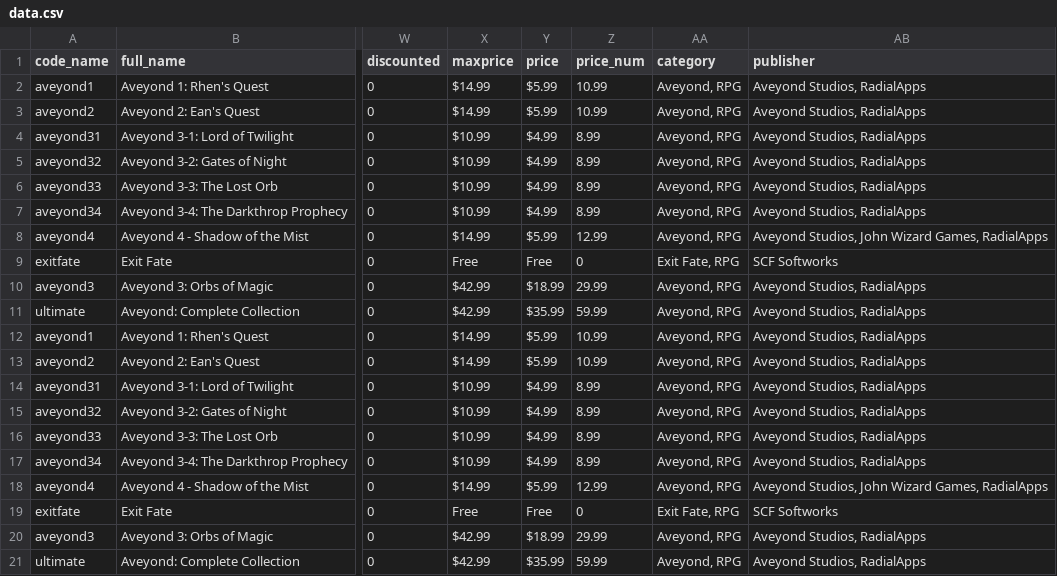
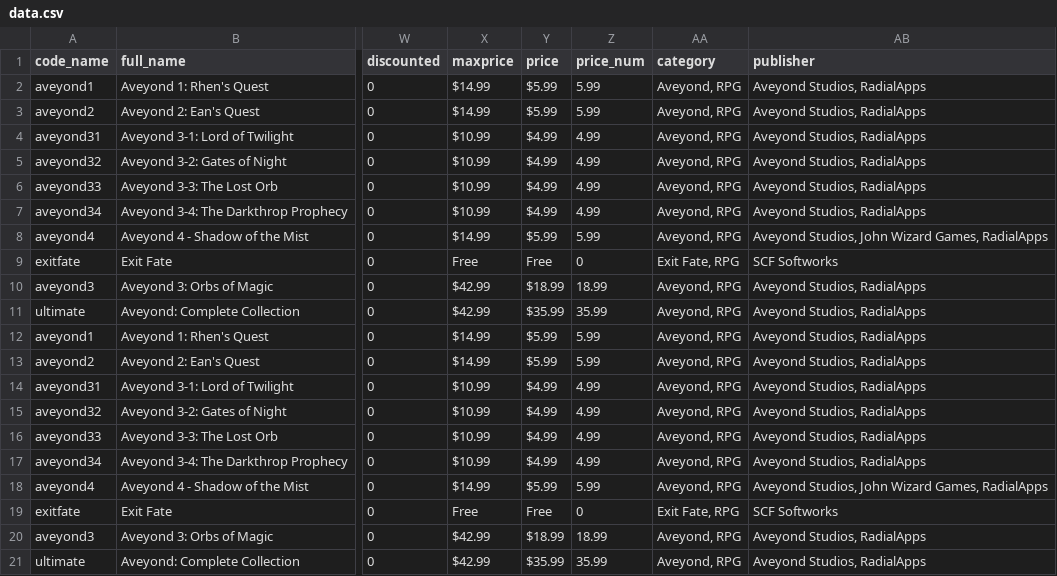
Before and after one commit to radialapps/site, a CSV file: radsh/data.csv, drawn as a sheet; only a part is shown, gaps mark what is left out; the diff names each change by its address in the sheet, - before the commit and + after, or states it on an @@ line.

```diff
--- a/radsh/data.csv
+++ b/radsh/data.csv
-Z2:Z3 (price_num): 10.99
+Z2:Z3 (price_num): 5.99
-Z4:Z7 (price_num): 8.99
+Z4:Z7 (price_num): 4.99
-Z8 (price_num): 12.99
+Z8 (price_num): 5.99
-Z10 (price_num): 29.99
+Z10 (price_num): 18.99
-Z11 (price_num): 59.99
+Z11 (price_num): 35.99
-Z12:Z13 (price_num): 10.99
+Z12:Z13 (price_num): 5.99
-Z14:Z17 (price_num): 8.99
+Z14:Z17 (price_num): 4.99
-Z18 (price_num): 12.99
+Z18 (price_num): 5.99
-Z20 (price_num): 29.99
+Z20 (price_num): 18.99
-Z21 (price_num): 59.99
+Z21 (price_num): 35.99
```
Also changed, not shown: 18 other files.
